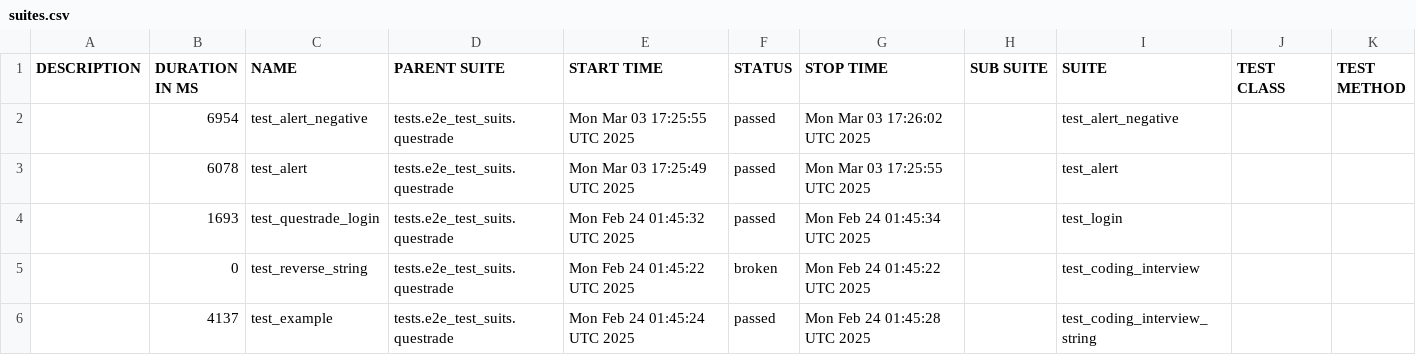
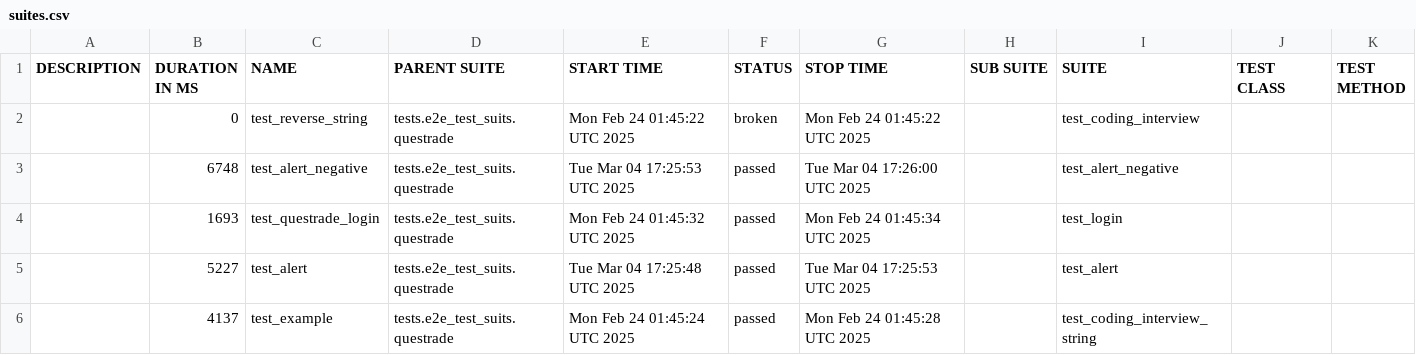
Before and after one commit to dakai-wei/interview, a CSV file: data/suites.csv, drawn as a sheet.

```diff
--- a/data/suites.csv
+++ b/data/suites.csv
@@ -1,6 +1,6 @@
 "DESCRIPTION","DURATION IN MS","NAME","PARENT SUITE","START TIME","STATUS","STOP TIME","SUB SUITE","SUITE","TEST CLASS","TEST METHOD"
-"","6954","test_alert_negative","tests.e2e_test_suits.questrade","Mon Mar 03 17:25:55 UTC 2025","passed","Mon Mar 03 17:26:02 UTC 2025","","test_alert_negative","",""
-"","6078","test_alert","tests.e2e_test_suits.questrade","Mon Mar 03 17:25:49 UTC 2025","passed","Mon Mar 03 17:25:55 UTC 2025","","test_alert","",""
+"","0","test_reverse_string","tests.e2e_test_suits.questrade","Mon Feb 24 01:45:22 UTC 2025","broken","Mon Feb 24 01:45:22 UTC 2025","","test_coding_interview","",""
+"","6748","test_alert_negative","tests.e2e_test_suits.questrade","Tue Mar 04 17:25:53 UTC 2025","passed","Tue Mar 04 17:26:00 UTC 2025","","test_alert_negative","",""
 "","1693","test_questrade_login","tests.e2e_test_suits.questrade","Mon Feb 24 01:45:32 UTC 2025","passed","Mon Feb 24 01:45:34 UTC 2025","","test_login","",""
-"","0","test_reverse_string","tests.e2e_test_suits.questrade","Mon Feb 24 01:45:22 UTC 2025","broken","Mon Feb 24 01:45:22 UTC 2025","","test_coding_interview","",""
+"","5227","test_alert","tests.e2e_test_suits.questrade","Tue Mar 04 17:25:48 UTC 2025","passed","Tue Mar 04 17:25:53 UTC 2025","","test_alert","",""
 "","4137","test_example","tests.e2e_test_suits.questrade","Mon Feb 24 01:45:24 UTC 2025","passed","Mon Feb 24 01:45:28 UTC 2025","","test_coding_interview_string","",""
```
Also changed, not shown: 35 other files.
